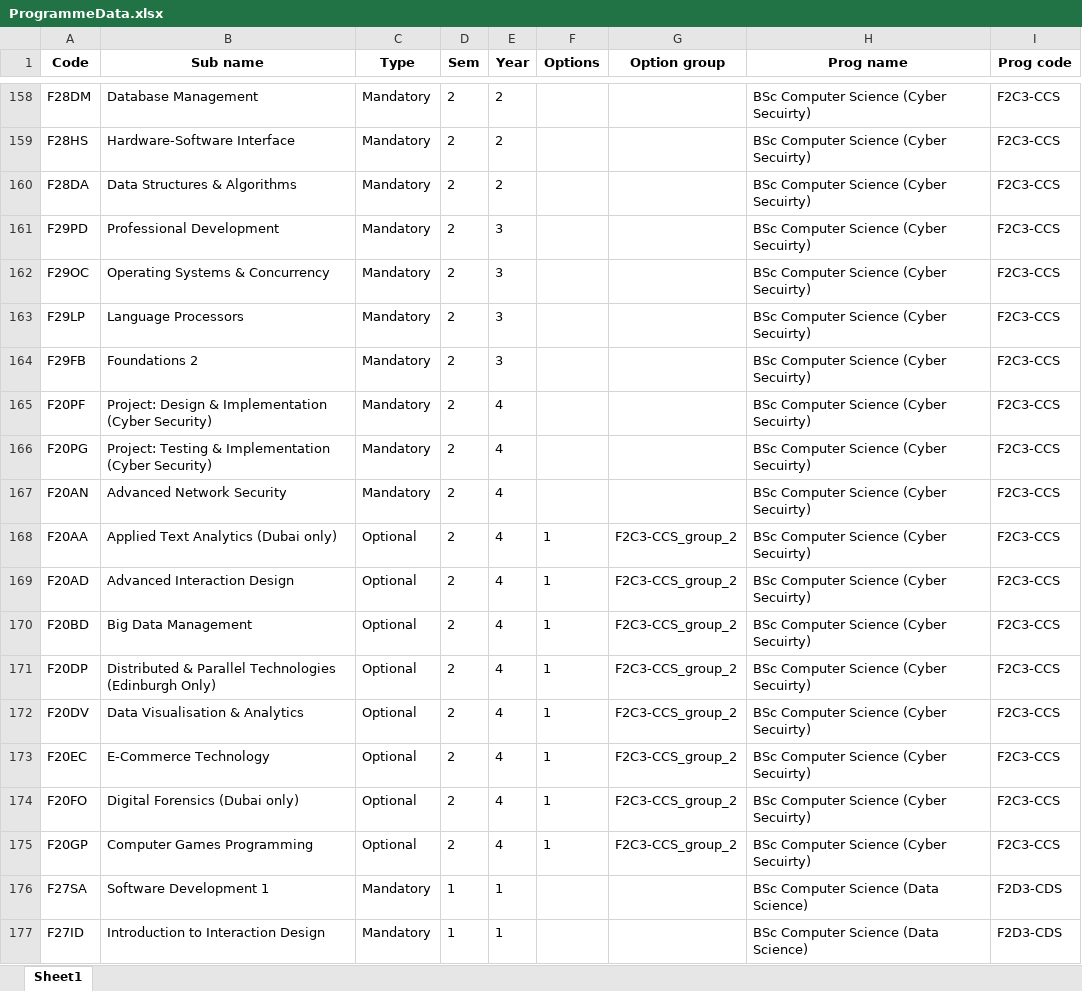
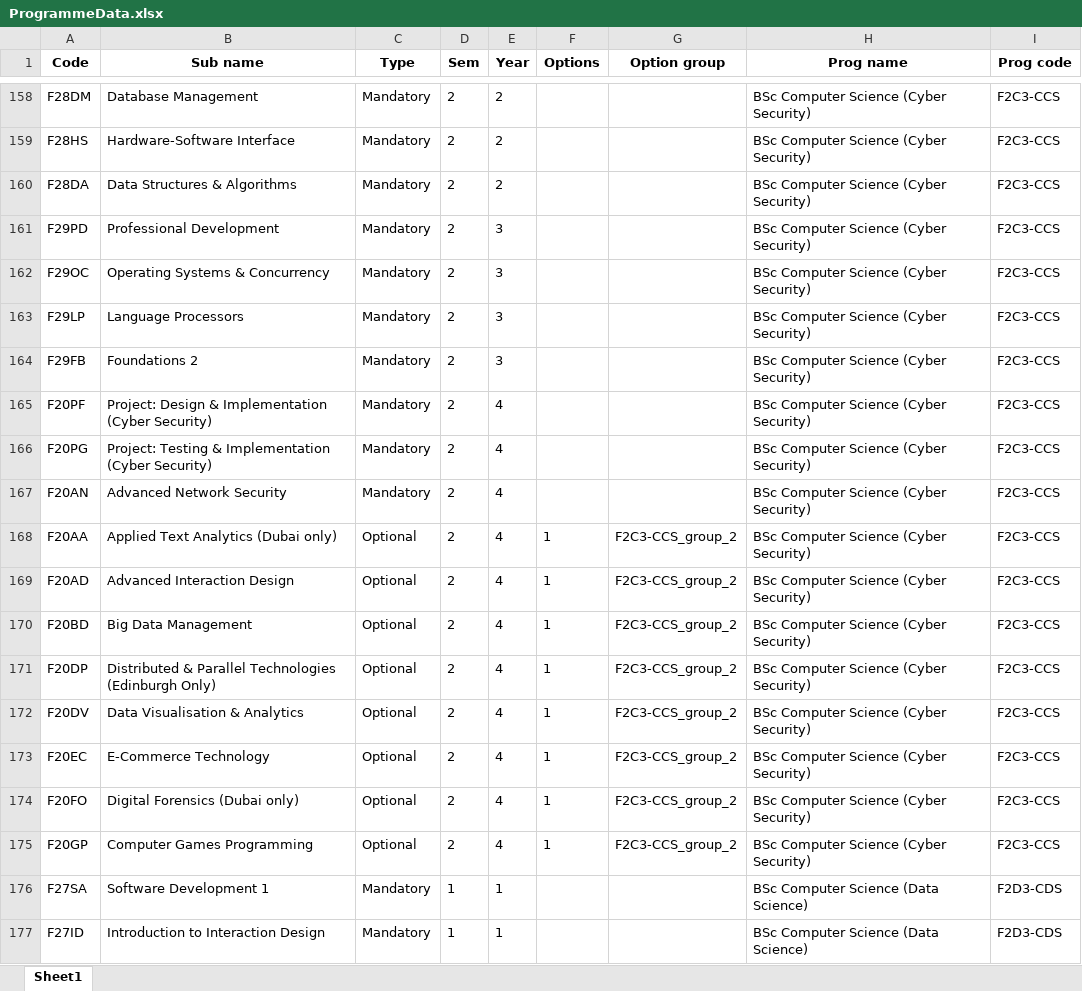
Before and after one commit to LookLawson/StudentDataAnalysis, an Excel workbook: ProgrammeData.xlsx, sheet Sheet1, drawn as a sheet; only a part is shown, gaps mark what is left out; values as stored, in another font and other column widths than the file's, no borders; table styles not drawn; the diff covers the shown part only; the diff names each change by its address in the sheet, - before the commit and + after, or states it on an @@ line.

```diff
--- a/ProgrammeData.xlsx (sheet Sheet1)
+++ b/ProgrammeData.xlsx (sheet Sheet1)
-H158:H175 (Prog name): BSc Computer Science (Cyber Secuirty)
+H158:H175 (Prog name): BSc Computer Science (Cyber Security)
```
Also changed, not shown: 27 edited cells elsewhere in this sheet, 3 other files.
